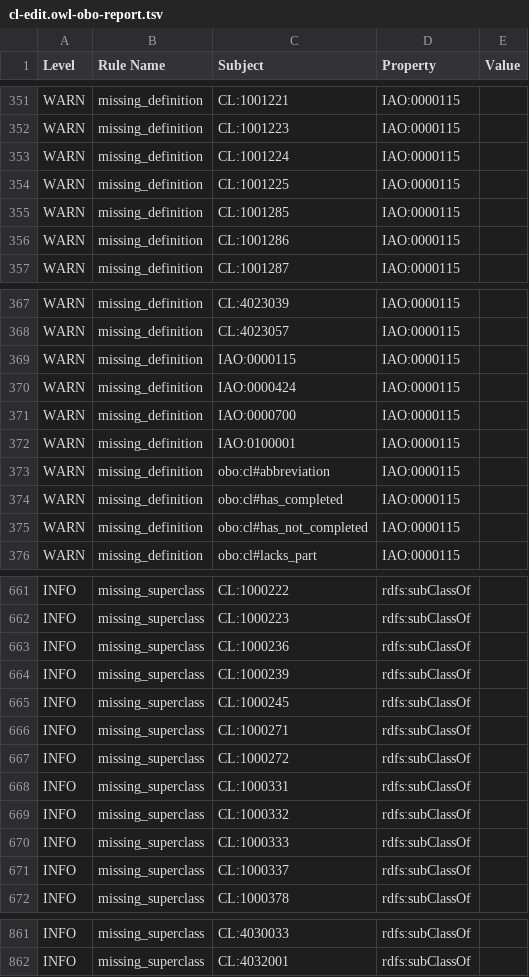
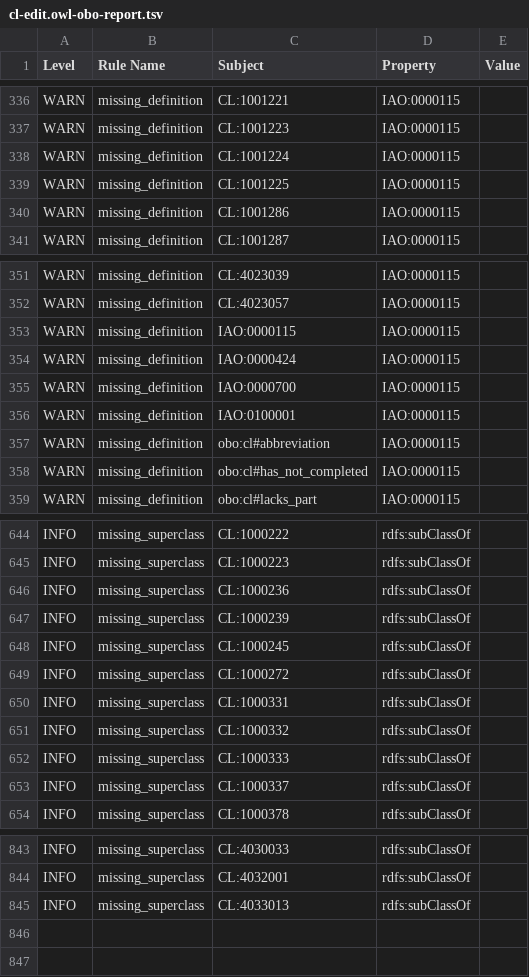
Before and after one commit to obophenotype/cell-ontology, a TSV file: src/ontology/reports/cl-edit.owl-obo-report.tsv, drawn as a sheet; only a part is shown, gaps mark what is left out; the diff covers the shown part only.

```diff
--- a/src/ontology/reports/cl-edit.owl-obo-report.tsv
+++ b/src/ontology/reports/cl-edit.owl-obo-report.tsv
@@ -354,3 +339,2 @@ WARN	missing_definition	CL:1001224	IAO:0000115
 WARN	missing_definition	CL:1001225	IAO:0000115	
-WARN	missing_definition	CL:1001285	IAO:0000115	
 WARN	missing_definition	CL:1001286	IAO:0000115	
@@ -373,3 +357,2 @@ WARN	missing_definition	IAO:0100001	IAO:0000115
 WARN	missing_definition	obo:cl#abbreviation	IAO:0000115	
-WARN	missing_definition	obo:cl#has_completed	IAO:0000115	
 WARN	missing_definition	obo:cl#has_not_completed	IAO:0000115	
@@ -665,3 +648,2 @@ INFO	missing_superclass	CL:1000239	rdfs:subClassOf
 INFO	missing_superclass	CL:1000245	rdfs:subClassOf	
-INFO	missing_superclass	CL:1000271	rdfs:subClassOf	
 INFO	missing_superclass	CL:1000272	rdfs:subClassOf	
@@ -862 +844,2 @@ INFO	missing_superclass	CL:4030033	rdfs:subClassOf
 INFO	missing_superclass	CL:4032001	rdfs:subClassOf	
+INFO	missing_superclass	CL:4033013	rdfs:subClassOf	
```
Also changed, not shown: 15 removed rows elsewhere in this file, 7 other files.
